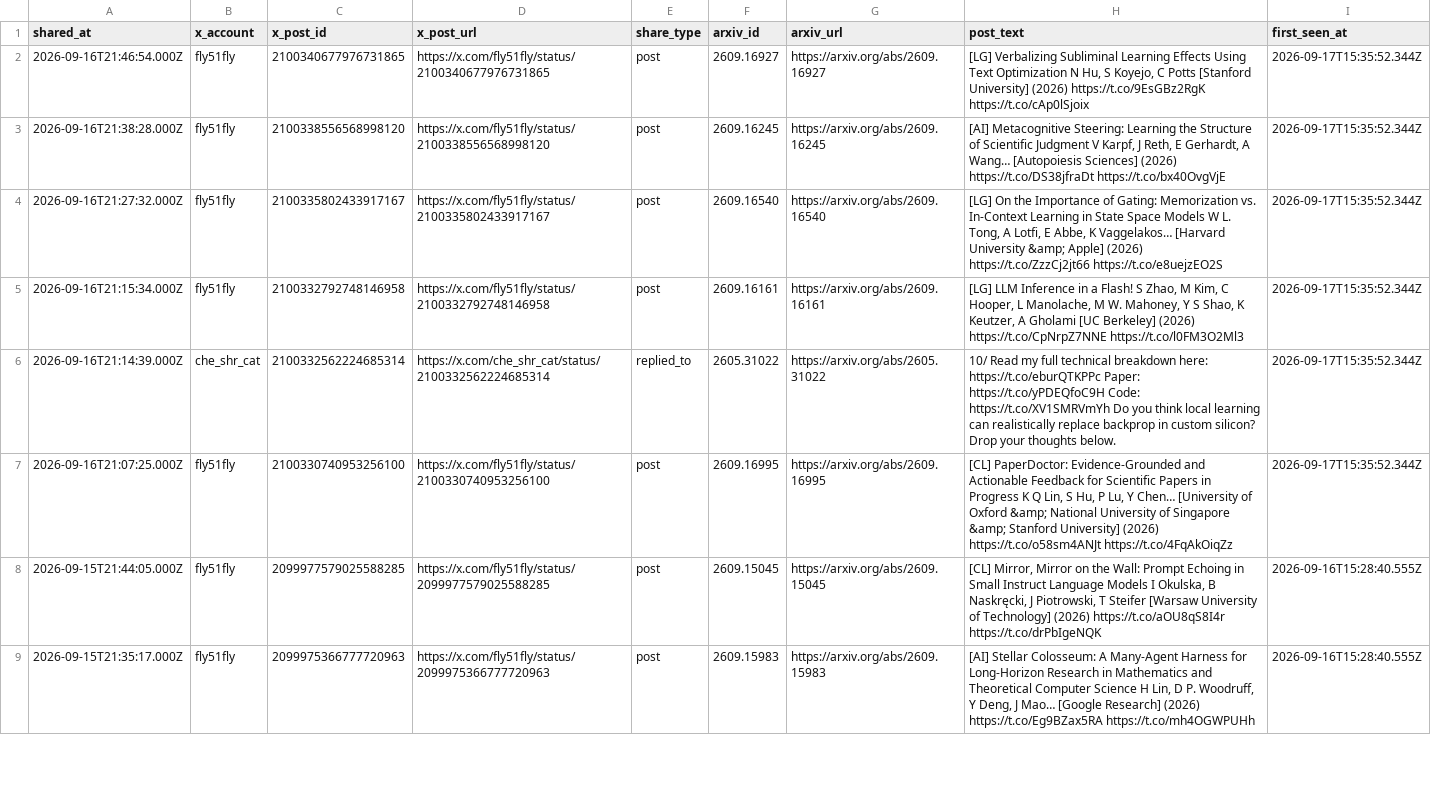
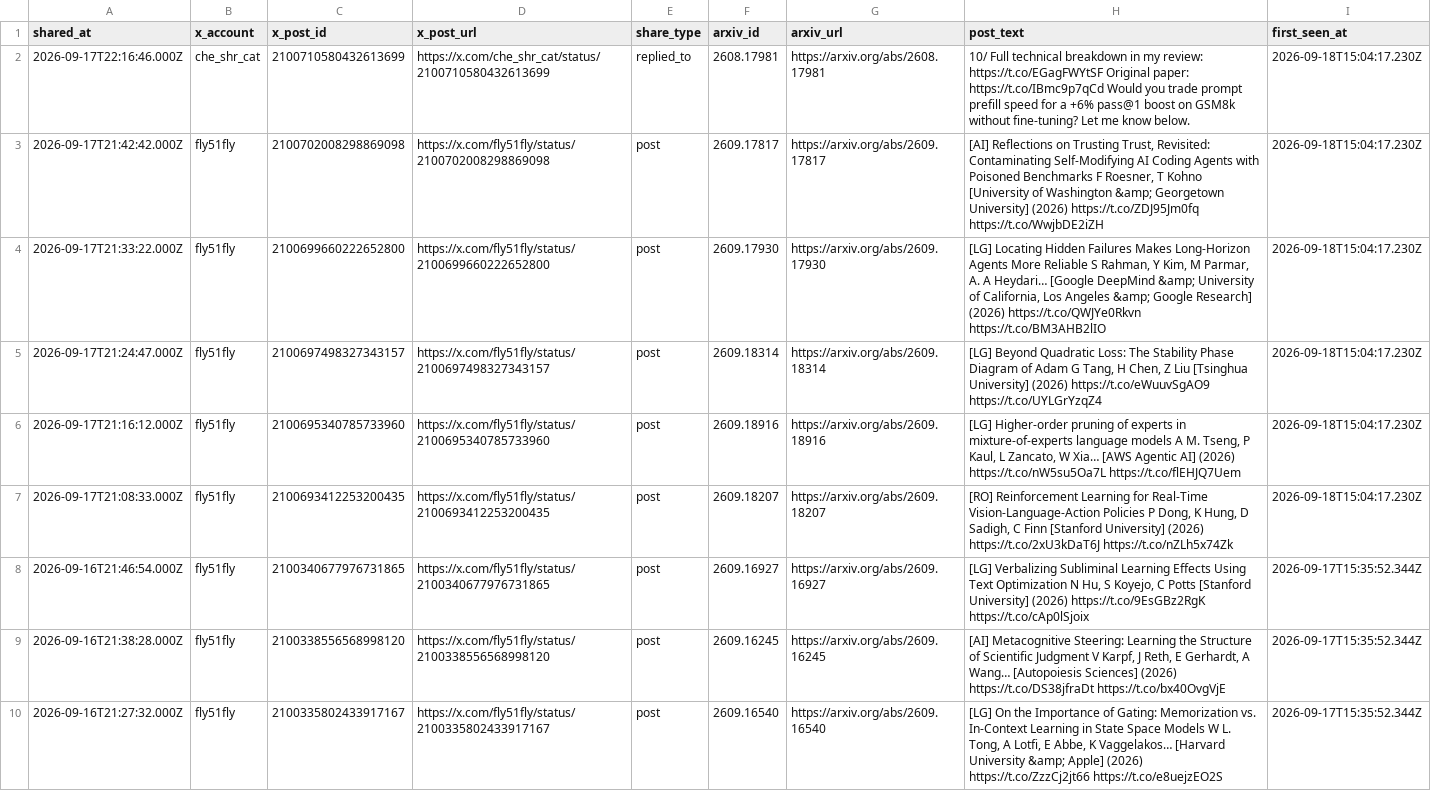
Before and after one commit to enkeejunior1/daily-arxiv, a CSV file: data/x-shares.csv, drawn as a sheet; only a part is shown; the shorter side is filled out with more unchanged rows; the diff names each change by its address in the sheet, - before the commit and + after, or states it on an @@ line.

Commit message:
Update tracked X arXiv shares

```diff
--- a/data/x-shares.csv
+++ b/data/x-shares.csv
+row 2: 2026-09-17T22:16:46.000Z | che_shr_cat | 2100710580432613699 | https://x.com/che_shr_cat/status/2100710580432613699 | replied_to | 2608.17981 | https://arxiv.org/abs/2608.17981 | 10/ Full technical breakdown in my review: https://t.co/EGagFWYtSF Original paper: https://t.co/IBmc9p7qCd Would you trade prompt prefill speed for a +6% pass@1 boost on GSM8k without fine-tuning? Let me know below. | 2026-09-18T15:04:17.230Z
+row 3: 2026-09-17T21:42:42.000Z | fly51fly | 2100702008298869098 | https://x.com/fly51fly/status/2100702008298869098 | post | 2609.17817 | https://arxiv.org/abs/2609.17817 | [AI] Reflections on Trusting Trust, Revisited: Contaminating Self-Modifying AI Coding Agents with Poisoned Benchmarks F Roesner, T Kohno [University of Washington &amp; Georgetown University] (2026) https://t.co/ZDJ95Jm0fq https://t.co/WwjbDE2iZH | 2026-09-18T15:04:17.230Z
+row 4: 2026-09-17T21:33:22.000Z | fly51fly | 2100699660222652800 | https://x.com/fly51fly/status/2100699660222652800 | post | 2609.17930 | https://arxiv.org/abs/2609.17930 | [LG] Locating Hidden Failures Makes Long-Horizon Agents More Reliable S Rahman, Y Kim, M Parmar, A. A Heydari… [Google DeepMind &amp; University of California, Los Angeles &amp; Google Research] (2026) https://t.co/QWJYe0Rkvn https://t.co/BM3AHB2lIO | 2026-09-18T15:04:17.230Z
+row 5: 2026-09-17T21:24:47.000Z | fly51fly | 2100697498327343157 | https://x.com/fly51fly/status/2100697498327343157 | post | 2609.18314 | https://arxiv.org/abs/2609.18314 | [LG] Beyond Quadratic Loss: The Stability Phase Diagram of Adam G Tang, H Chen, Z Liu [Tsinghua University] (2026) https://t.co/eWuuvSgAO9 https://t.co/UYLGrYzqZ4 | 2026-09-18T15:04:17.230Z
+row 6: 2026-09-17T21:16:12.000Z | fly51fly | 2100695340785733960 | https://x.com/fly51fly/status/2100695340785733960 | post | 2609.18916 | https://arxiv.org/abs/2609.18916 | [LG] Higher-order pruning of experts in mixture-of-experts language models A M. Tseng, P Kaul, L Zancato, W Xia… [AWS Agentic AI] (2026) https://t.co/nW5su5Oa7L https://t.co/flEHJQ7Uem | 2026-09-18T15:04:17.230Z
+row 7: 2026-09-17T21:08:33.000Z | fly51fly | 2100693412253200435 | https://x.com/fly51fly/status/2100693412253200435 | post | 2609.18207 | https://arxiv.org/abs/2609.18207 | [RO] Reinforcement Learning for Real-Time Vision-Language-Action Policies P Dong, K Hung, D Sadigh, C Finn [Stanford University] (2026) https://t.co/2xU3kDaT6J https://t.co/nZLh5x74Zk | 2026-09-18T15:04:17.230Z
```
Also changed, not shown: 2 other files.
